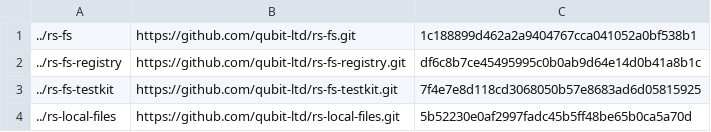
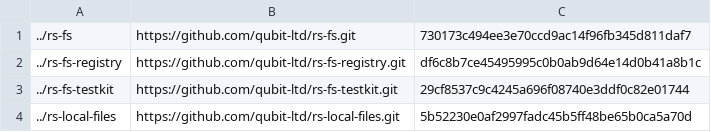
Before and after one commit to qubit-ltd/rs-fs-local, a TSV file: .infra/ci/local-path-dependencies.tsv, drawn as a sheet.

Commit message:
chore(ci): align local sibling pins

```diff
--- a/.infra/ci/local-path-dependencies.tsv
+++ b/.infra/ci/local-path-dependencies.tsv
@@ -1,4 +1,4 @@
-../rs-fs	https://github.com/qubit-ltd/rs-fs.git	1c188899d462a2a9404767cca041052a0bf538b1
+../rs-fs	https://github.com/qubit-ltd/rs-fs.git	730173c494ee3e70ccd9ac14f96fb345d811daf7
 ../rs-fs-registry	https://github.com/qubit-ltd/rs-fs-registry.git	df6c8b7ce45495995c0b0ab9d64e14d0b41a8b1c
-../rs-fs-testkit	https://github.com/qubit-ltd/rs-fs-testkit.git	7f4e7e8d118cd3068050b57e8683ad6d05815925
+../rs-fs-testkit	https://github.com/qubit-ltd/rs-fs-testkit.git	29cf8537c9c4245a696f08740e3ddf0c82e01744
 ../rs-local-files	https://github.com/qubit-ltd/rs-local-files.git	5b52230e0af2997fadc45b5ff48be65b0ca5a70d
```
